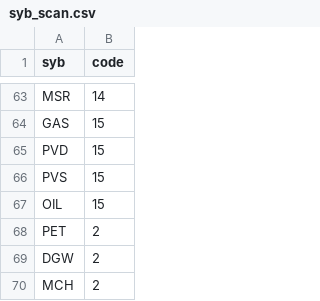
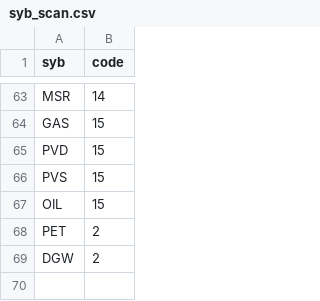
Before and after one commit to traitimbenle91/stock_20260727, a CSV file: backup/syb_scan.csv, drawn as a sheet; only a part is shown, gaps mark what is left out; the diff names each change by its address in the sheet, - before the commit and + after, or states it on an @@ line.

```diff
--- a/backup/syb_scan.csv
+++ b/backup/syb_scan.csv
-row 70: MCH | 2
```
Also changed, not shown: 1 other file.
